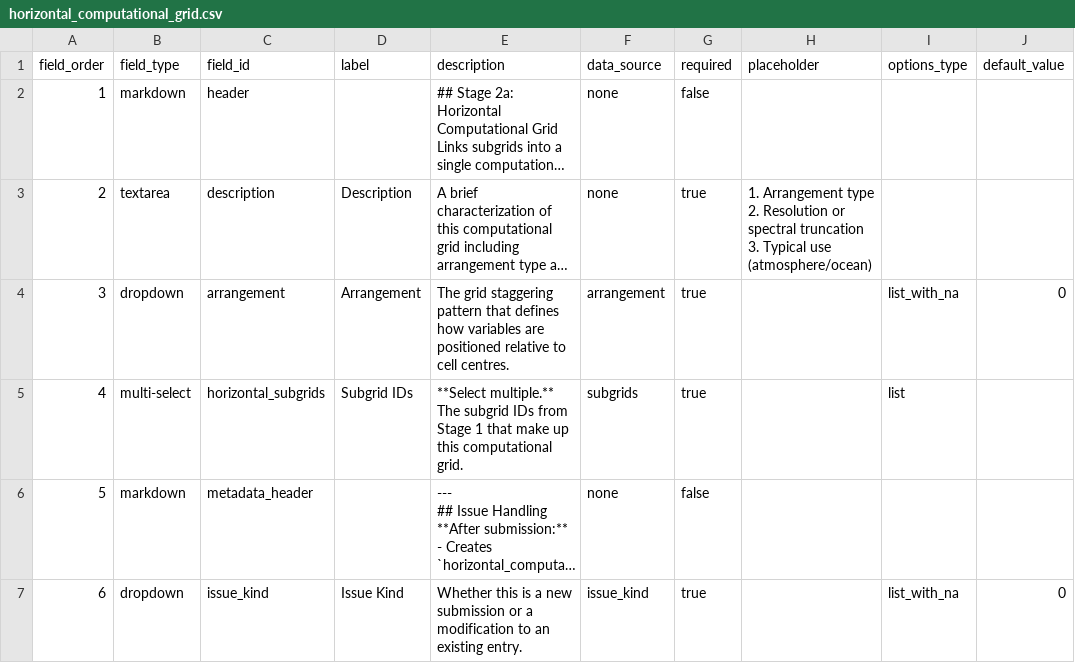
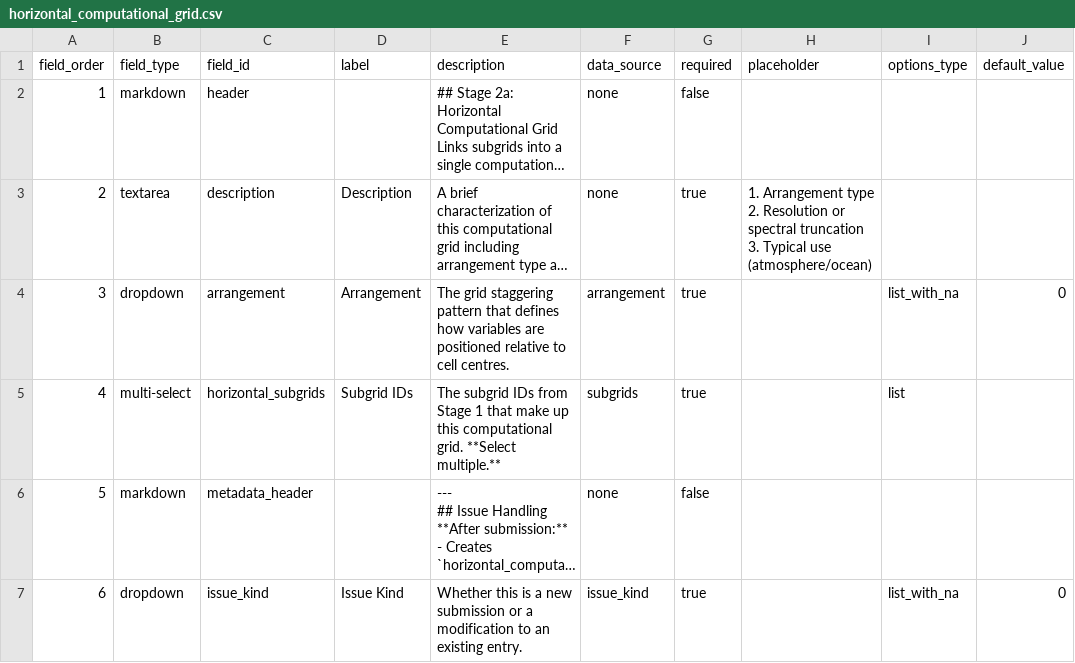
Before and after one commit to WCRP-CMIP/Essential-Model-Documentation, a CSV file: .github/GEN_ISSUE_TEMPLATE/horizontal_computational_grid.csv, drawn as a sheet; long unchanged cells end in …; the diff names each change by its address in the sheet, - before the commit and + after, or states it on an @@ line.

```diff
--- a/.github/GEN_ISSUE_TEMPLATE/horizontal_computational_grid.csv
+++ b/.github/GEN_ISSUE_TEMPLATE/horizontal_computational_grid.csv
-E5 (description): **Select multiple.** The subgrid IDs from Stage 1 that make up this computational grid.
+E5 (description): The subgrid IDs from Stage 1 that make up this computational grid. **Select multiple.**
```
Also changed, not shown: .github/GEN_ISSUE_TEMPLATE/general_issue.csv, .github/GEN_ISSUE_TEMPLATE/grid_cell_and_subgrid.csv, 10 other files.
